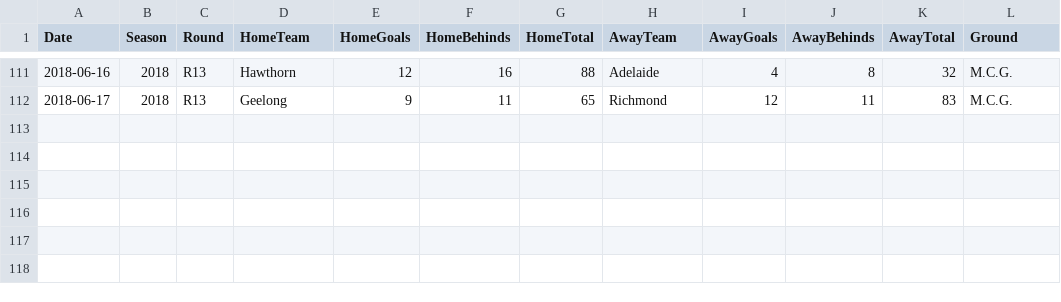
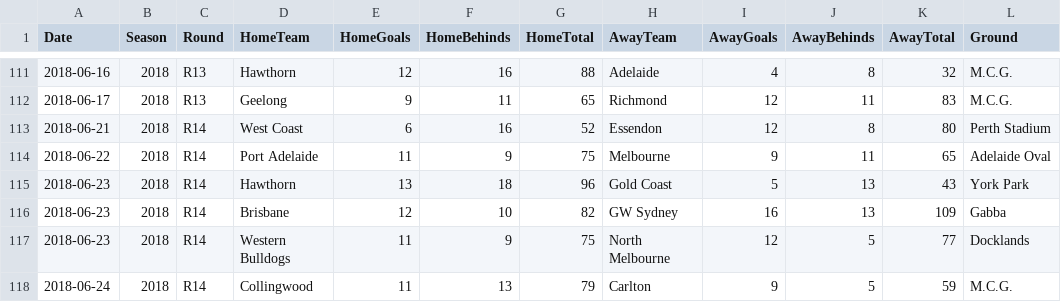
Before and after one commit to lazappi/afl-2018, a TSV file: data/matches_2018.tsv, drawn as a sheet; only a part is shown, gaps mark what is left out; the diff names each change by its address in the sheet, - before the commit and + after, or states it on an @@ line.

```diff
--- a/data/matches_2018.tsv
+++ b/data/matches_2018.tsv
+row 113: 2018-06-21 | 2018 | R14 | West Coast | 6 | 16 | 52 | Essendon | 12 | 8 | 80 | Perth Stadium
+row 114: 2018-06-22 | 2018 | R14 | Port Adelaide | 11 | 9 | 75 | Melbourne | 9 | 11 | 65 | Adelaide Oval
+row 115: 2018-06-23 | 2018 | R14 | Hawthorn | 13 | 18 | 96 | Gold Coast | 5 | 13 | 43 | York Park
+row 116: 2018-06-23 | 2018 | R14 | Brisbane | 12 | 10 | 82 | GW Sydney | 16 | 13 | 109 | Gabba
+row 117: 2018-06-23 | 2018 | R14 | Western Bulldogs | 11 | 9 | 75 | North Melbourne | 12 | 5 | 77 | Docklands
+row 118: 2018-06-24 | 2018 | R14 | Collingwood | 11 | 13 | 79 | Carlton | 9 | 5 | 59 | M.C.G.
```
Also changed, not shown: 1 other file.
